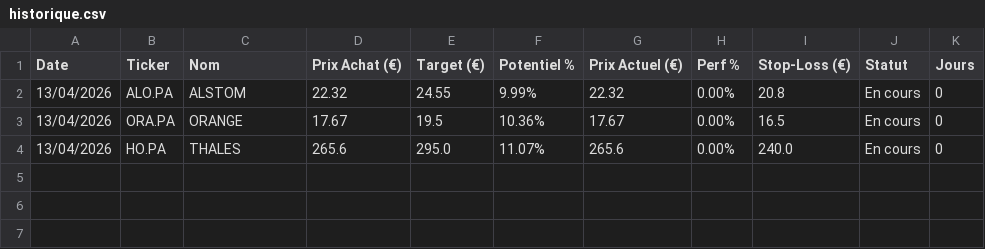
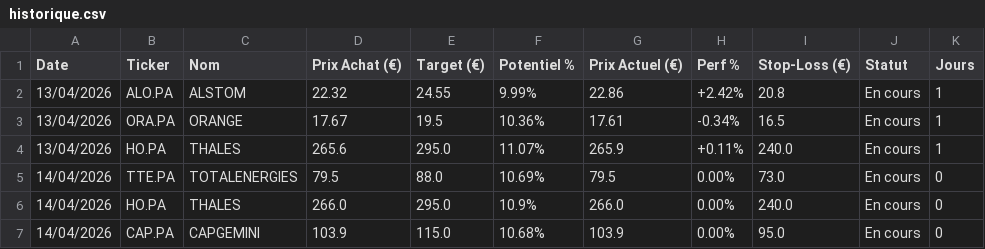
Before and after one commit to mikesyl/agent-bourse, a CSV file: historique.csv, drawn as a sheet.

Commit message:
Mise a jour tracker

```diff
--- a/historique.csv
+++ b/historique.csv
@@ -1,4 +1,7 @@
 Date,Ticker,Nom,Prix Achat (€),Target (€),Potentiel %,Prix Actuel (€),Perf %,Stop-Loss (€),Statut,Jours
-13/04/2026,ALO.PA,ALSTOM,22.32,24.55,9.99%,22.32,0.00%,20.8,En cours,0
-13/04/2026,ORA.PA,ORANGE,17.67,19.5,10.36%,17.67,0.00%,16.5,En cours,0
-13/04/2026,HO.PA,THALES,265.6,295.0,11.07%,265.6,0.00%,240.0,En cours,0
+13/04/2026,ALO.PA,ALSTOM,22.32,24.55,9.99%,22.86,+2.42%,20.8,En cours,1
+13/04/2026,ORA.PA,ORANGE,17.67,19.5,10.36%,17.61,-0.34%,16.5,En cours,1
+13/04/2026,HO.PA,THALES,265.6,295.0,11.07%,265.9,+0.11%,240.0,En cours,1
+14/04/2026,TTE.PA,TOTALENERGIES,79.5,88.0,10.69%,79.5,0.00%,73.0,En cours,0
+14/04/2026,HO.PA,THALES,266.0,295.0,10.9%,266.0,0.00%,240.0,En cours,0
+14/04/2026,CAP.PA,CAPGEMINI,103.9,115.0,10.68%,103.9,0.00%,95.0,En cours,0
```
